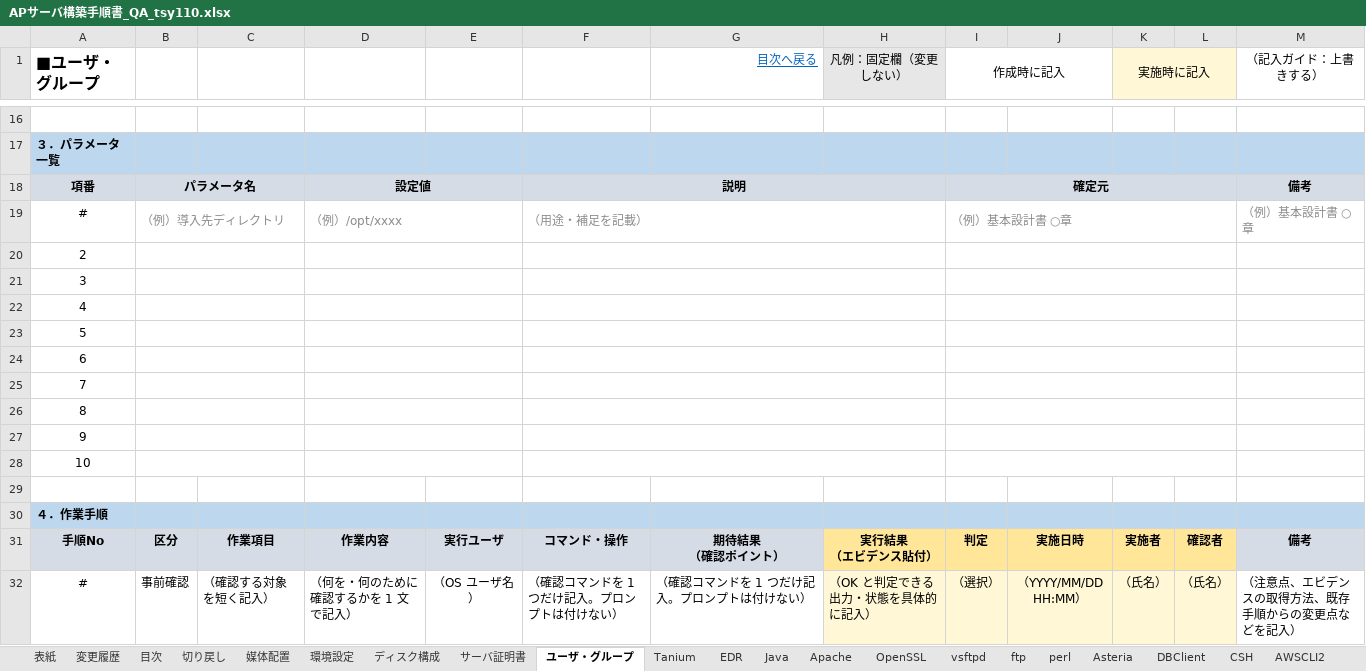
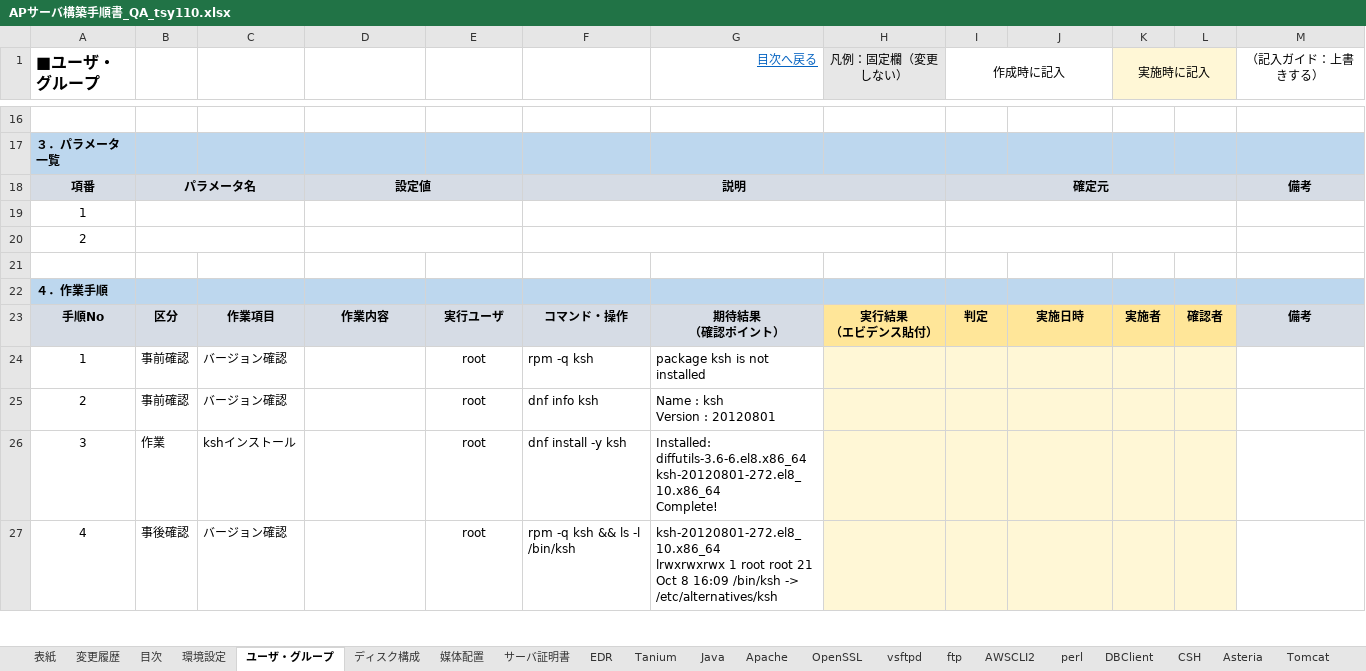
Before and after one commit to ChivasTang/SystemMigration, an Excel workbook: APサーバ構築手順書_QA_tsy110.xlsx, sheet ユーザ・グループ, drawn as a sheet; only a part is shown, gaps mark what is left out; values as stored, in another font and other column widths than the file's, no borders; conditional formats not drawn; removed rows and columns are numbered as before the commit, all else as after; ↵ is a line break in a cell; the diff covers the shown part only; the diff names each change by its address in the sheet, - before the commit and + after, or states it on an @@ line.

```diff
--- a/APサーバ構築手順書_QA_tsy110.xlsx (sheet ユーザ・グループ)
+++ b/APサーバ構築手順書_QA_tsy110.xlsx (sheet ユーザ・グループ)
-sheet tab: 切り戻し
@@ sheet tab order changed: 表紙 | 変更履歴 | 目次 | 環境設定 | ユーザ・グループ | ディスク構成 | 媒体配置 | サーバ証明書 | EDR | Tanium | Java | Apache | OpenSSL | vsftpd | ftp | AWSCLI2 | perl | DBClient | CSH | Asteria | Tomcat @@
-row 19: # | （例）導入先ディレクトリ |  | （例）/opt/xxxx |  | （用途・補足を記載） |  |  | （例）基本設計書 ○章 |  |  |  | （例）基本設計書 ○章
-row 20: 2
-row 21: 3
-row 22: 4
-row 23: 5
-row 24: 6
-row 25: 7
-row 26: 8
@@ column A (■ユーザ・グループ) renumbered between rows 19 and 92 @@
-row 32: # | 事前確認 | （確認する対象を短く記入） | （何を・何のために確認するかを 1 文で記入） | （OS ユーザ名） | （確認コマンドを 1 つだけ記入。プロンプトは付けない） | （確認コマンドを 1 つだけ記入。プロンプトは付けない） | （OK と判定できる出力・状態を具体的に記入） | （選択） | （YYYY/MM/DD HH:MM） | （氏名） | （氏名） | （注意点、エビデンスの取得方法、既存手順からの変更点などを記入）
+row 24: 1 | 事前確認 | バージョン確認 |  | root | rpm -q ksh | package ksh is not installed
+row 25: 2 | 事前確認 | バージョン確認 |  | root | dnf info ksh | Name : ksh ↵ Version : 20120801
+row 26: 3 | 作業 | kshインストール |  | root | dnf install -y ksh | Installed: ↵ diffutils-3.6-6.el8.x86_64 ksh-20120801-272.el8_10.x86_64 ↵ Complete!
+row 27: 4 | 事後確認 | バージョン確認 |  | root | rpm -q ksh && ls -l /bin/ksh | ksh-20120801-272.el8_10.x86_64 ↵ lrwxrwxrwx 1 root root 21 Oct 8 16:09 /bin/ksh -> /etc/alternatives/ksh
```
Also changed, not shown: 58 added rows, 13 removed rows, 24 edited cells and cell formats elsewhere in this sheet, sheet 環境設定, sheet ディスク構成, sheet Tanium, sheet 媒体配置, sheet AWSCLI2, sheet 目次, 6 more sheets, formulas that keep their value, hidden cells, sheets/APサーバ構築手順書_Tanium_ver1.xlsx, 20 other files.
